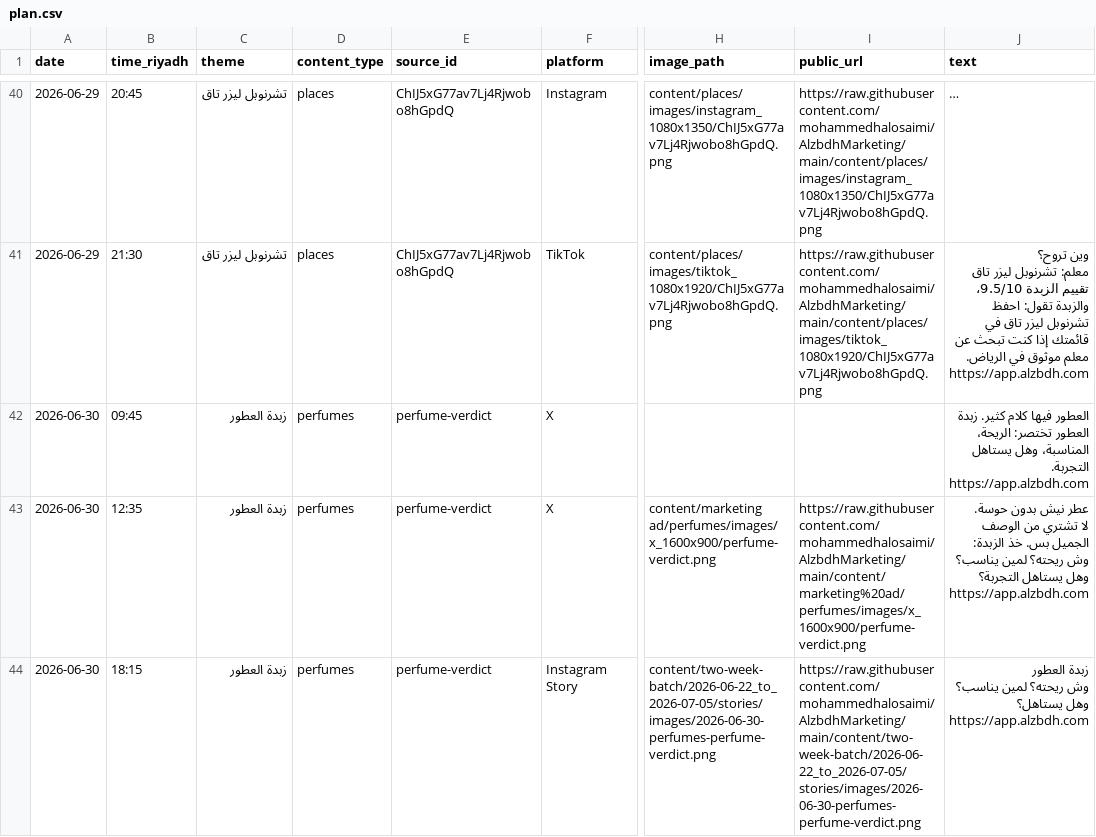
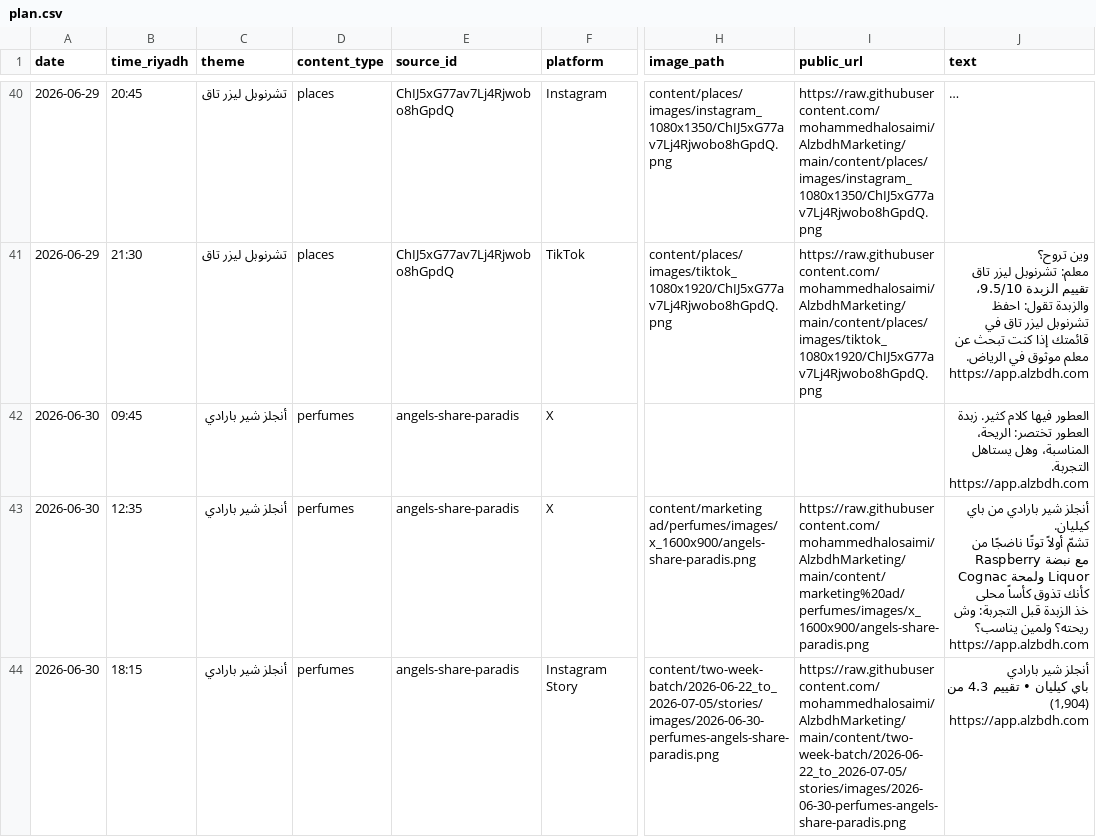
Before and after one commit to mohammedhalosaimi/AlzbdhMarketing, a CSV file: content/two-week-batch/2026-06-22_to_2026-07-05/plan.csv, drawn as a sheet; only a part is shown, gaps mark what is left out; long unchanged cells end in …; ↵ is a line break in a cell; the diff covers the shown part only; the diff names each change by its address in the sheet, - before the commit and + after, or states it on an @@ line.

```diff
--- a/content/two-week-batch/2026-06-22_to_2026-07-05/plan.csv
+++ b/content/two-week-batch/2026-06-22_to_2026-07-05/plan.csv
-C42:C44 (theme): زبدة العطور
+C42:C44 (theme): أنجلز شير بارادي
-E42:E44 (source_id): perfume-verdict
+E42:E44 (source_id): angels-share-paradis
-H43 (image_path): content/marketing ad/perfumes/images/x_1600x900/perfume-verdict.png
+H43 (image_path): content/marketing ad/perfumes/images/x_1600x900/angels-share-paradis.png
-I43 (public_url): https://raw.githubusercontent.com/mohammedhalosaimi/AlzbdhMarketing/main/content/marketing%20ad/perfumes/images/x_1600x900/perfume-verdict.png
+I43 (public_url): https://raw.githubusercontent.com/mohammedhalosaimi/AlzbdhMarketing/main/content/marketing%20ad/perfumes/images/x_1600x900/angels-share-paradis.png
-J43 (text): عطر نيش بدون حوسة. ↵ لا تشتري من الوصف الجميل بس. خذ الزبدة: وش ريحته؟ لمين يناسب؟ وهل يستاهل التجربة؟ ↵ https://app.alzbdh.com
+J43 (text): أنجلز شير بارادي من باي كيليان. ↵ تشمّ أولاً توتًا ناضجًا من Raspberry مع نبضة Cognac ولمحة Liquor كأنك تذوق كأساً محلى ↵ خذ الزبدة قبل التجربة: وش ريحته؟ ولمين يناسب؟ ↵ https://app.alzbdh.com
-H44 (image_path): content/two-week-batch/2026-06-22_to_2026-07-05/stories/images/2026-06-30-perfumes-perfume-verdict.png
+H44 (image_path): content/two-week-batch/2026-06-22_to_2026-07-05/stories/images/2026-06-30-perfumes-angels-share-paradis.png
-I44 (public_url): https://raw.githubusercontent.com/mohammedhalosaimi/AlzbdhMarketing/main/content/two-week-batch/2026-06-22_to_2026-07-05/stories/images/2026-06-30-perfumes-perfume-verdict.png
+I44 (public_url): https://raw.githubusercontent.com/mohammedhalosaimi/AlzbdhMarketing/main/content/two-week-batch/2026-06-22_to_2026-07-05/stories/images/2026-06-30-perfumes-angels-share-paradis.png
-J44 (text): زبدة العطور ↵ وش ريحته؟ لمين يناسب؟ وهل يستاهل؟ ↵ https://app.alzbdh.com
+J44 (text): أنجلز شير بارادي ↵ باي كيليان • تقييم 4.3 من (1,904) ↵ https://app.alzbdh.com
```
Also changed, not shown: 70 edited cells elsewhere in this file, content/marketing ad/copy/captions.csv, content/social_post_register.csv, 57 other files.
